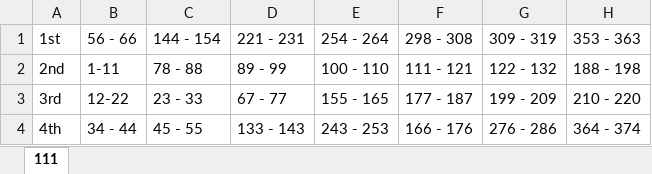
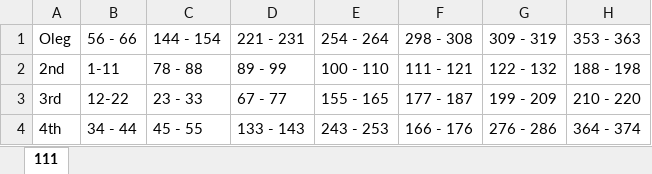
Before and after one commit to DevIncubator/HIMS, an Excel workbook: task.xlsx, sheet 111, drawn as a sheet; only a part is shown; values as stored, in another font and other column widths than the file's, no borders; the diff names each change by its address in the sheet, - before the commit and + after, or states it on an @@ line.

Commit message:
add Oleg

```diff
--- a/task.xlsx (sheet 111)
+++ b/task.xlsx (sheet 111)
-A1: 1st
+A1: Oleg
```
